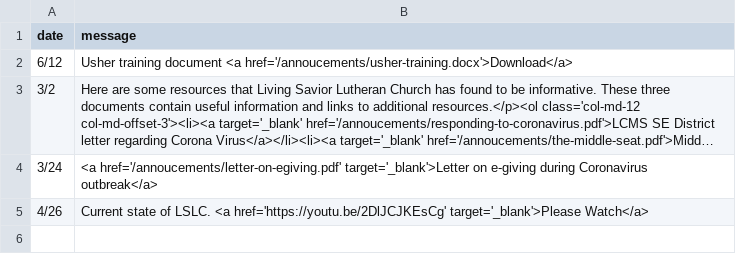
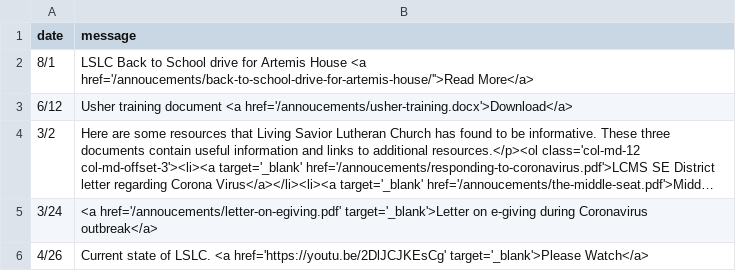
Before and after one commit to cgallarno/living-savior-lutheran-site, a CSV file: _data/announcements.csv, drawn as a sheet; long unchanged cells end in …; the diff names each change by its address in the sheet, - before the commit and + after, or states it on an @@ line.

Commit message:
Added back to school page, 8/2 bulletin

```diff
--- a/_data/announcements.csv
+++ b/_data/announcements.csv
+row 2: 8/1 | LSLC Back to School drive for Artemis House <a href='/annoucements/back-to-school-drive-for-artemis-house/''>Read More</a>
```
Also changed, not shown: 7 other files.
